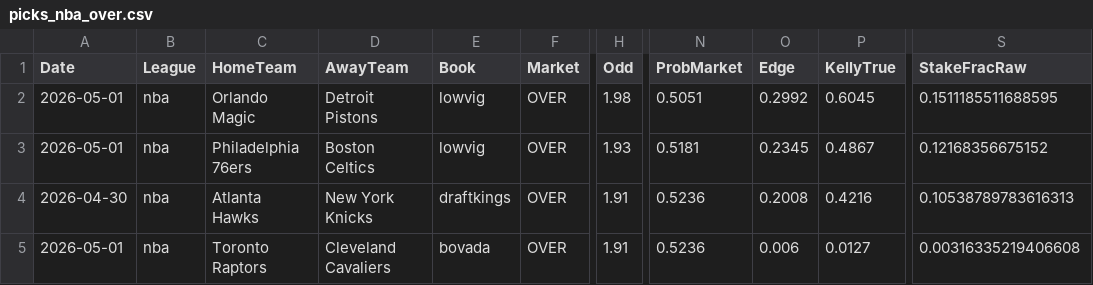
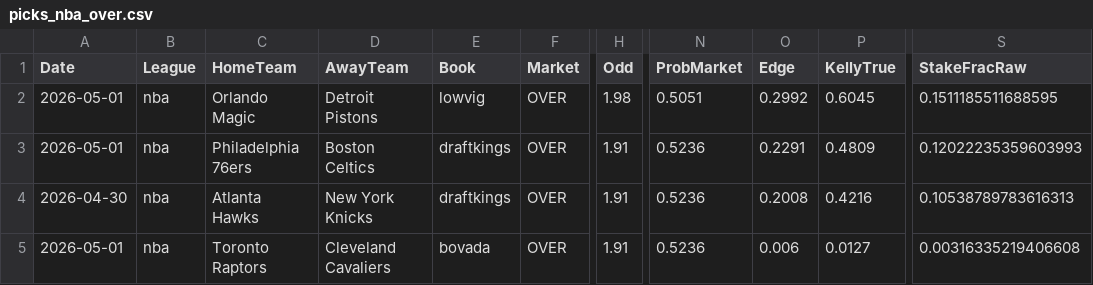
Before and after one commit to jorgepita/apostas-over-futebol, a CSV file: picks_nba_over.csv, drawn as a sheet; only a part is shown, gaps mark what is left out; the diff names each change by its address in the sheet, - before the commit and + after, or states it on an @@ line.

Commit message:
Update picks_nba_over.csv (2026-04-30T17:00:15.446176+00:00)

```diff
--- a/picks_nba_over.csv
+++ b/picks_nba_over.csv
-E3 (Book): lowvig
+E3 (Book): draftkings
-H3 (Odd): 1.93
+H3 (Odd): 1.91
-N3 (ProbMarket): 0.5181
+N3 (ProbMarket): 0.5236
-O3 (Edge): 0.2345
+O3 (Edge): 0.2291
-P3 (KellyTrue): 0.4867
+P3 (KellyTrue): 0.4809
-S3 (StakeFracRaw): 0.12168356675152
+S3 (StakeFracRaw): 0.12022235359603993
```
